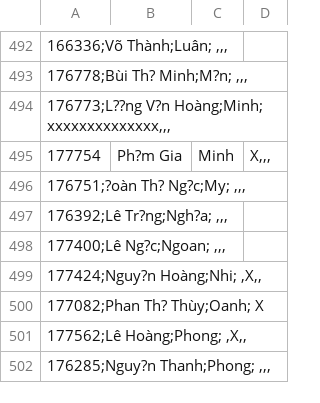
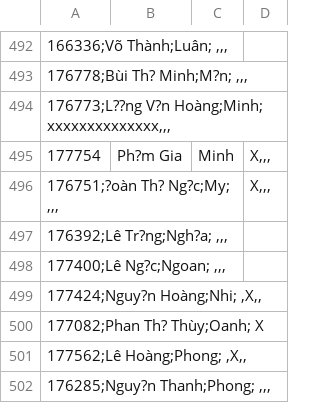
Before and after one commit to phanhoduyphuong/DTDM_DH17TIN02, a CSV file: DH17TIN02.csv, drawn as a sheet; only a part is shown, gaps mark what is left out; the diff names each change by its address in the sheet, - before the commit and + after, or states it on an @@ line.

Commit message:
em tao duoc roi thay oi

```diff
--- a/DH17TIN02.csv
+++ b/DH17TIN02.csv
-D496: (empty)
+D496: X,,,
```
